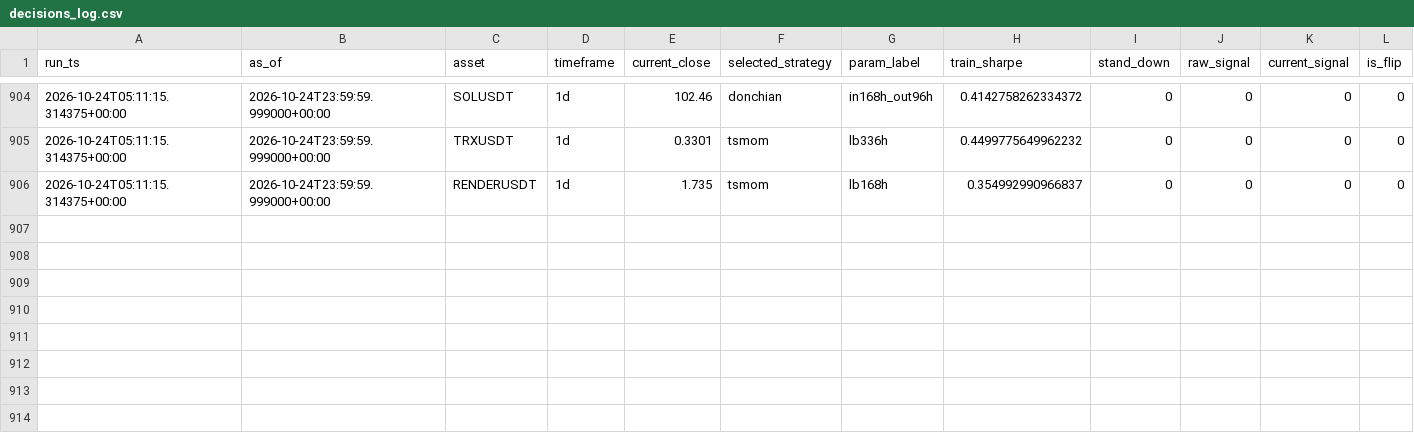
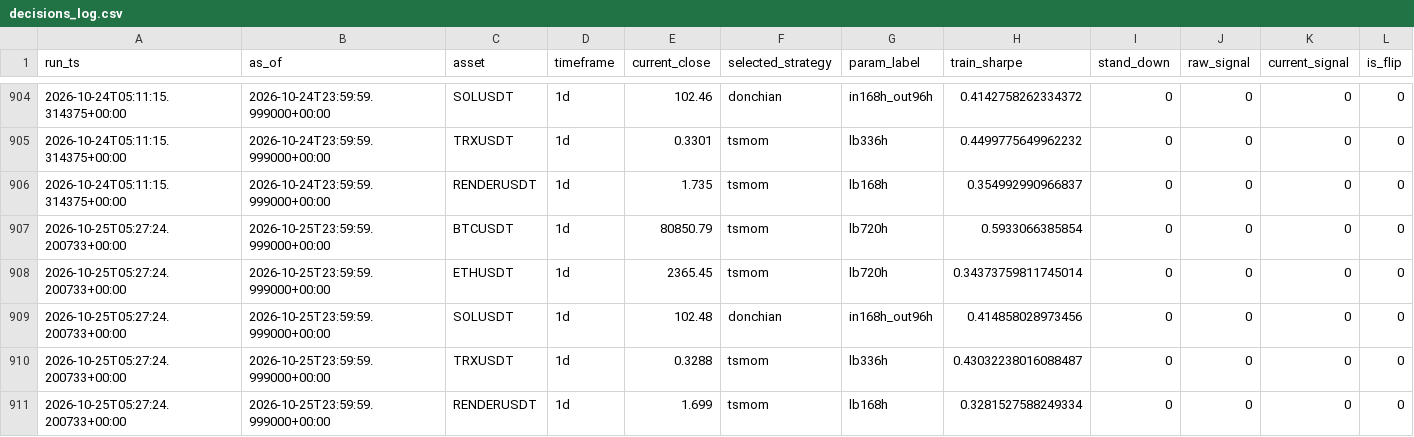
Before and after one commit to Matthew-Kurniawan/crypto-paper-trade, a CSV file: data/processed/live/decisions_log.csv, drawn as a sheet; only a part is shown, gaps mark what is left out; rows hold the shown columns only; the diff names each change by its address in the sheet, - before the commit and + after, or states it on an @@ line.

```diff
--- a/data/processed/live/decisions_log.csv
+++ b/data/processed/live/decisions_log.csv
+row 907: 2026-10-25T05:27:24.200733+00:00 | 2026-10-25T23:59:59.999000+00:00 | BTCUSDT | 1d | 80850.79 | tsmom | lb720h | 0.5933066385854 | 0 | 0 | 0 | 0
+row 908: 2026-10-25T05:27:24.200733+00:00 | 2026-10-25T23:59:59.999000+00:00 | ETHUSDT | 1d | 2365.45 | tsmom | lb720h | 0.34373759811745014 | 0 | 0 | 0 | 0
+row 909: 2026-10-25T05:27:24.200733+00:00 | 2026-10-25T23:59:59.999000+00:00 | SOLUSDT | 1d | 102.48 | donchian | in168h_out96h | 0.414858028973456 | 0 | 0 | 0 | 0
+row 910: 2026-10-25T05:27:24.200733+00:00 | 2026-10-25T23:59:59.999000+00:00 | TRXUSDT | 1d | 0.3288 | tsmom | lb336h | 0.43032238016088487 | 0 | 0 | 0 | 0
+row 911: 2026-10-25T05:27:24.200733+00:00 | 2026-10-25T23:59:59.999000+00:00 | RENDERUSDT | 1d | 1.699 | tsmom | lb168h | 0.3281527588249334 | 0 | 0 | 0 | 0
```
Also changed, not shown: 5 other files.
